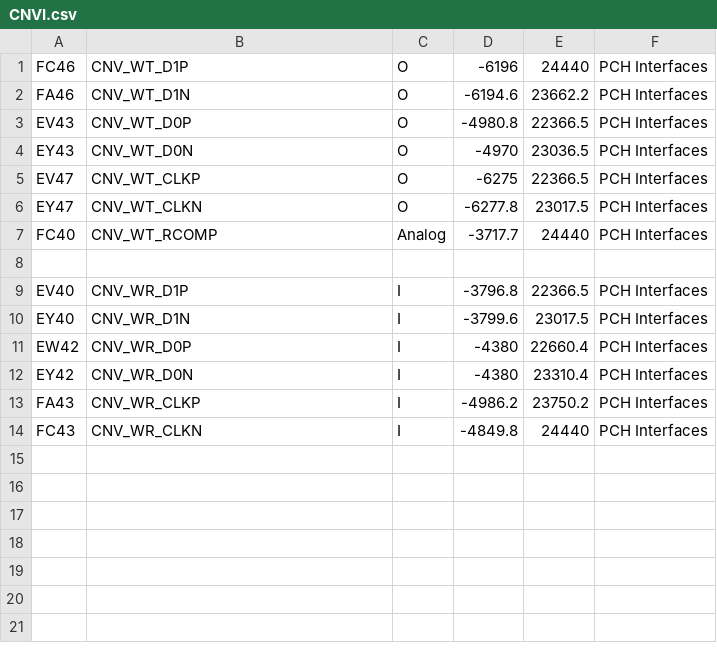
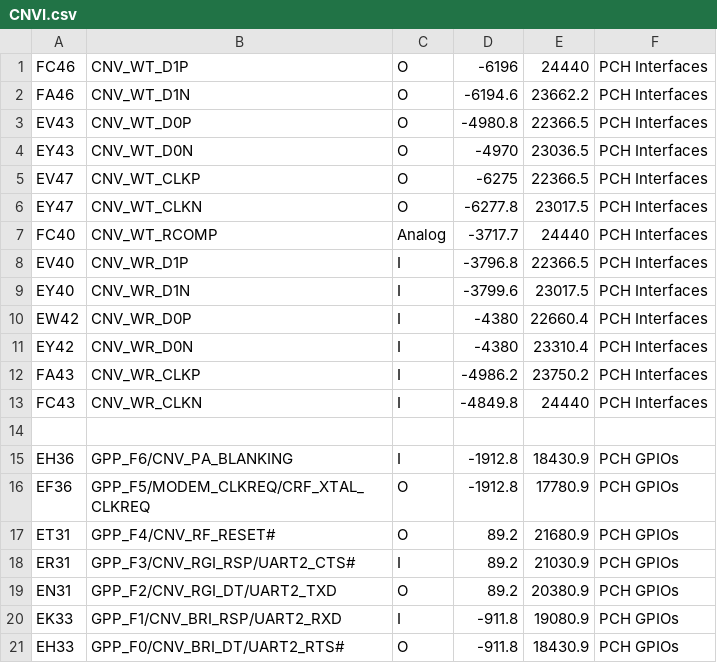
Before and after one commit to system76/virgo, a CSV file: pins/RPL_UPH_FCBGA1744/CNVI.csv, drawn as a sheet; removed rows and columns are numbered as before the commit, all else as after; the diff names each change by its address in the sheet, - before the commit and + after, or states it on an @@ line.

```diff
--- a/pins/RPL_UPH_FCBGA1744/CNVI.csv
+++ b/pins/RPL_UPH_FCBGA1744/CNVI.csv
-row 8: (empty)
+row 14: (empty)
+row 15: EH36 | GPP_F6/CNV_PA_BLANKING | I | -1912.8 | 18430.9 | PCH GPIOs
+row 16: EF36 | GPP_F5/MODEM_CLKREQ/CRF_XTAL_CLKREQ | O | -1912.8 | 17780.9 | PCH GPIOs
+row 17: ET31 | GPP_F4/CNV_RF_RESET# | O | 89.2 | 21680.9 | PCH GPIOs
+row 18: ER31 | GPP_F3/CNV_RGI_RSP/UART2_CTS# | I | 89.2 | 21030.9 | PCH GPIOs
+row 19: EN31 | GPP_F2/CNV_RGI_DT/UART2_TXD | O | 89.2 | 20380.9 | PCH GPIOs
+row 20: EK33 | GPP_F1/CNV_BRI_RSP/UART2_RXD | I | -911.8 | 19080.9 | PCH GPIOs
+row 21: EH33 | GPP_F0/CNV_BRI_DT/UART2_RTS# | O | -911.8 | 18430.9 | PCH GPIOs
```
Also changed, not shown: pins/RPL_UPH_FCBGA1744/GPP_A.csv, pins/RPL_UPH_FCBGA1744/GPP_F.csv, 9 other files.
